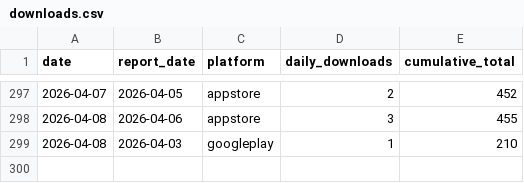
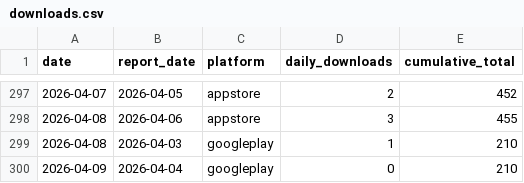
Before and after one commit to sheenana-dev/bticket-download-report, a CSV file: data/downloads.csv, drawn as a sheet; only a part is shown, gaps mark what is left out; the diff names each change by its address in the sheet, - before the commit and + after, or states it on an @@ line.

```diff
--- a/data/downloads.csv
+++ b/data/downloads.csv
+row 300: 2026-04-09 | 2026-04-04 | googleplay | 0 | 210
```
